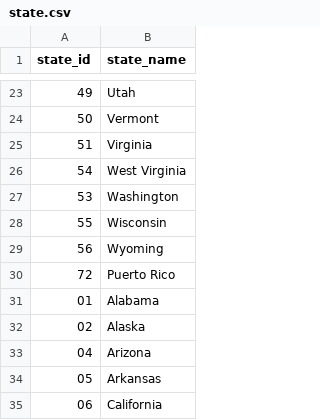
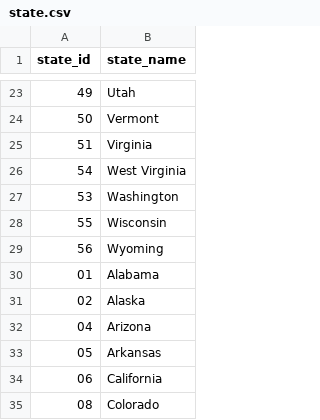
Before and after one commit to sloth143chunk/Internet_Access_Analysis, a CSV file: resources/census_api/state.csv, drawn as a sheet; only a part is shown, gaps mark what is left out; the shorter side is filled out with more unchanged rows.

Commit message:
updated census pull for all counties; added ipynb file to create geojson file; removed unnecessary ipynb file; all csv files have been updated due to adding all counties; updated map.js to use current map

```diff
--- a/resources/census_api/state.csv
+++ b/resources/census_api/state.csv
@@ -29,3 +29,2 @@ state_id,state_name
 56,Wyoming
-72,Puerto Rico
 01,Alabama
```
Also changed, not shown: 18 other files.
